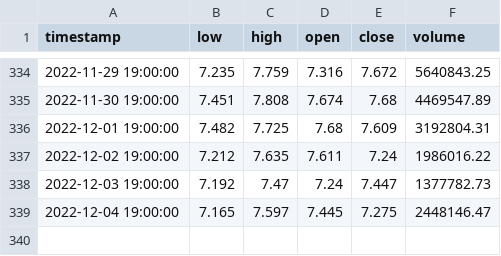
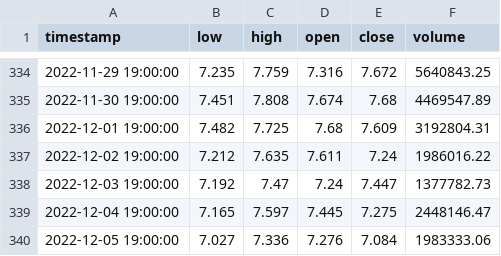
Before and after one commit to huey-nibiru/chainlink-analysis, a CSV file: coinbase/coinbase_link_hist_data.csv, drawn as a sheet; only a part is shown, gaps mark what is left out; the diff names each change by its address in the sheet, - before the commit and + after, or states it on an @@ line.

Commit message:
coinbase update

```diff
--- a/coinbase/coinbase_link_hist_data.csv
+++ b/coinbase/coinbase_link_hist_data.csv
+row 340: 2022-12-05 19:00:00 | 7.027 | 7.336 | 7.276 | 7.084 | 1983333.06
```
Also changed, not shown: 3 other files.
